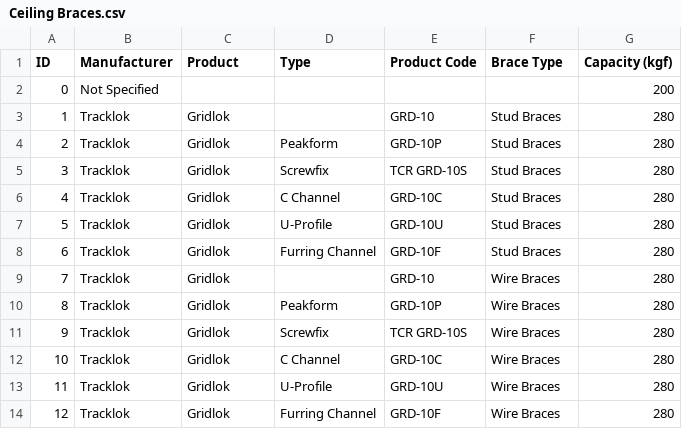
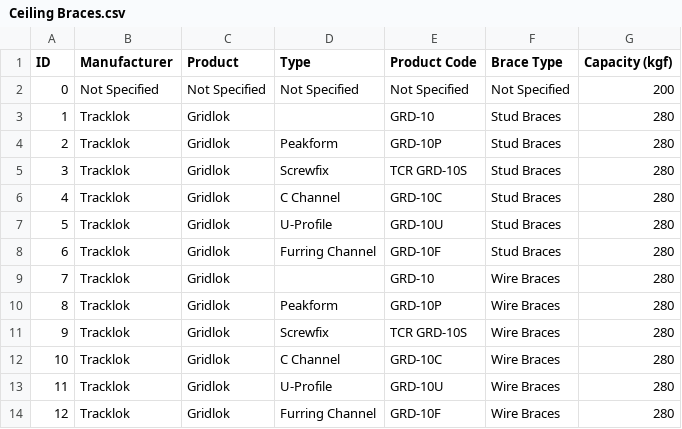
Before and after one commit to BVT-Engineering/Product_Information, a CSV file: product_information/data/Ceiling Braces.csv, drawn as a sheet.

Commit message:
Update Ceiling Braces.csv

```diff
--- a/product_information/data/Ceiling Braces.csv
+++ b/product_information/data/Ceiling Braces.csv
@@ -1,3 +1,3 @@
 ID,Manufacturer,Product,Type,Product Code,Brace Type,Capacity (kgf)
-0,Not Specified,,,,,200
+0,Not Specified,Not Specified,Not Specified,Not Specified,Not Specified,200
 1,Tracklok,Gridlok,,GRD-10,Stud Braces,280
```
